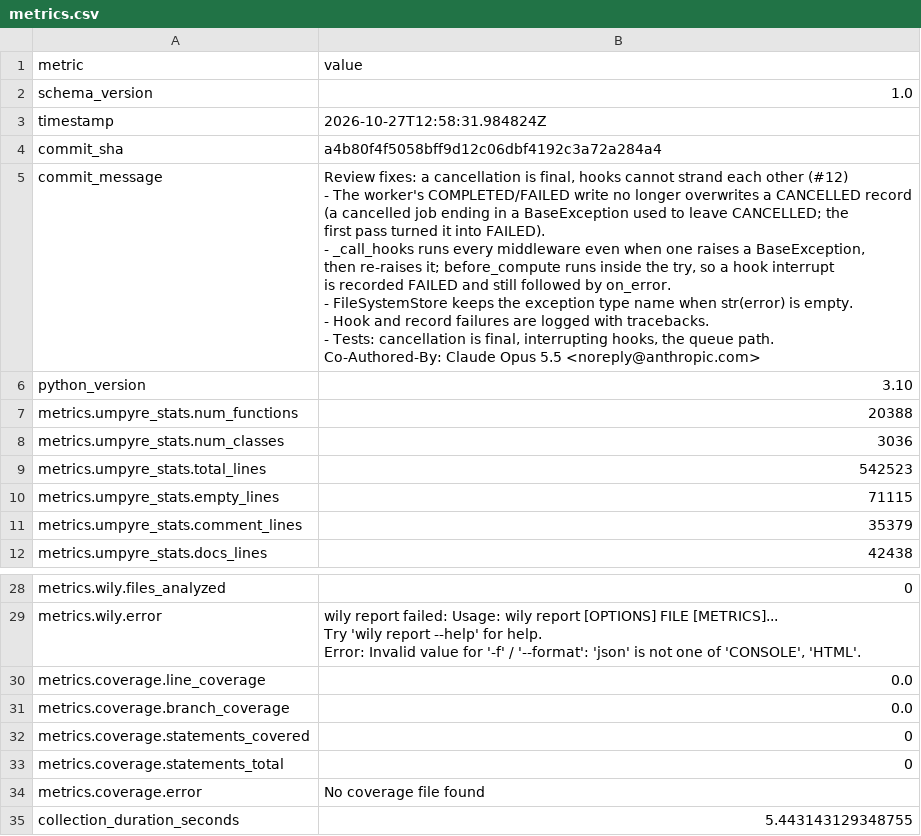
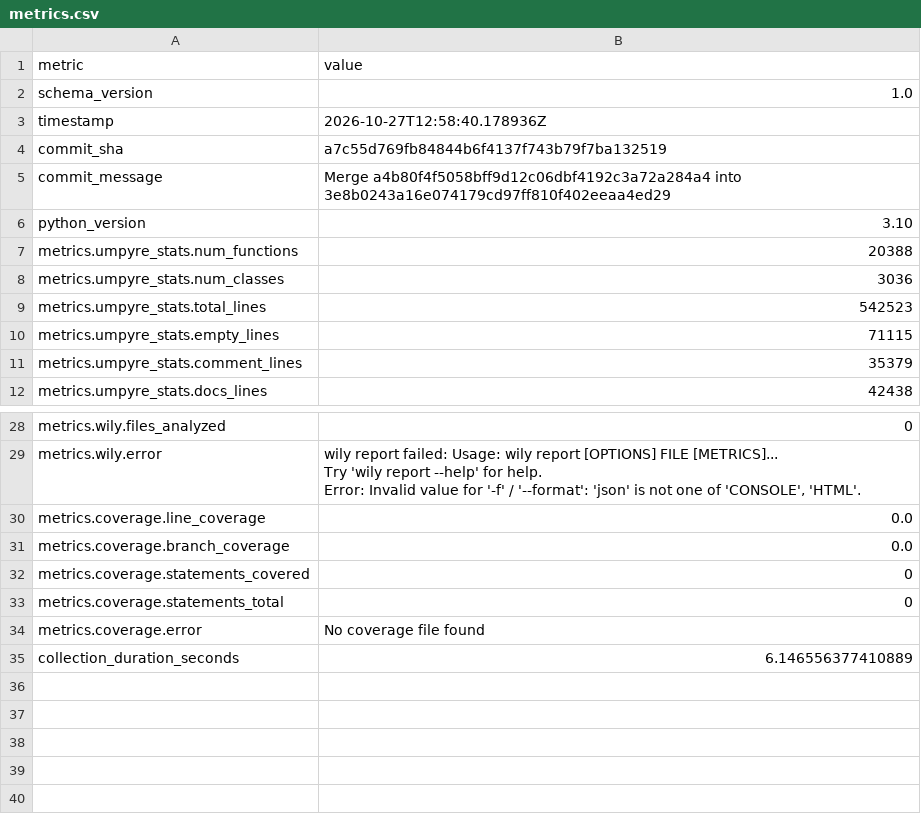
Before and after one commit to i2mint/au, a CSV file: metrics.csv, drawn as a sheet; only a part is shown, gaps mark what is left out.

Commit message:
Update metrics for a7c55d7

```diff
--- a/metrics.csv
+++ b/metrics.csv
@@ -2,17 +2,5 @@ metric,value
 schema_version,1.0
-timestamp,2026-10-27T12:58:31.984824Z
-commit_sha,a4b80f4f5058bff9d12c06dbf4192c3a72a284a4
-commit_message,"Review fixes: a cancellation is final, hooks cannot strand each other (#12)
-
-- The worker's COMPLETED/FAILED write no longer overwrites a CANCELLED record
-  (a cancelled job ending in a BaseException used to leave CANCELLED; the
-  first pass turned it into FAILED).
-- _call_hooks runs every middleware even when one raises a BaseException,
-  then re-raises it; before_compute runs inside the try, so a hook interrupt
-  is recorded FAILED and still followed by on_error.
-- FileSystemStore keeps the exception type name when str(error) is empty.
-- Hook and record failures are logged with tracebacks.
-- Tests: cancellation is final, interrupting hooks, the queue path.
-
-Co-Authored-By: Claude Opus 5.5 <noreply@anthropic.com>"
+timestamp,2026-10-27T12:58:40.178936Z
+commit_sha,a7c55d769fb84844b6f4137f743b79f7ba132519
+commit_message,Merge a4b80f4f5058bff9d12c06dbf4192c3a72a284a4 into 3e8b0243a16e074179cd97ff810f402eeaa4ed29
 python_version,3.10
@@ -50,2 +38,2 @@ metrics.coverage.statements_total,0
 metrics.coverage.error,No coverage file found
-collection_duration_seconds,5.443143129348755
+collection_duration_seconds,6.146556377410889
```
Also changed, not shown: 2 other files.
